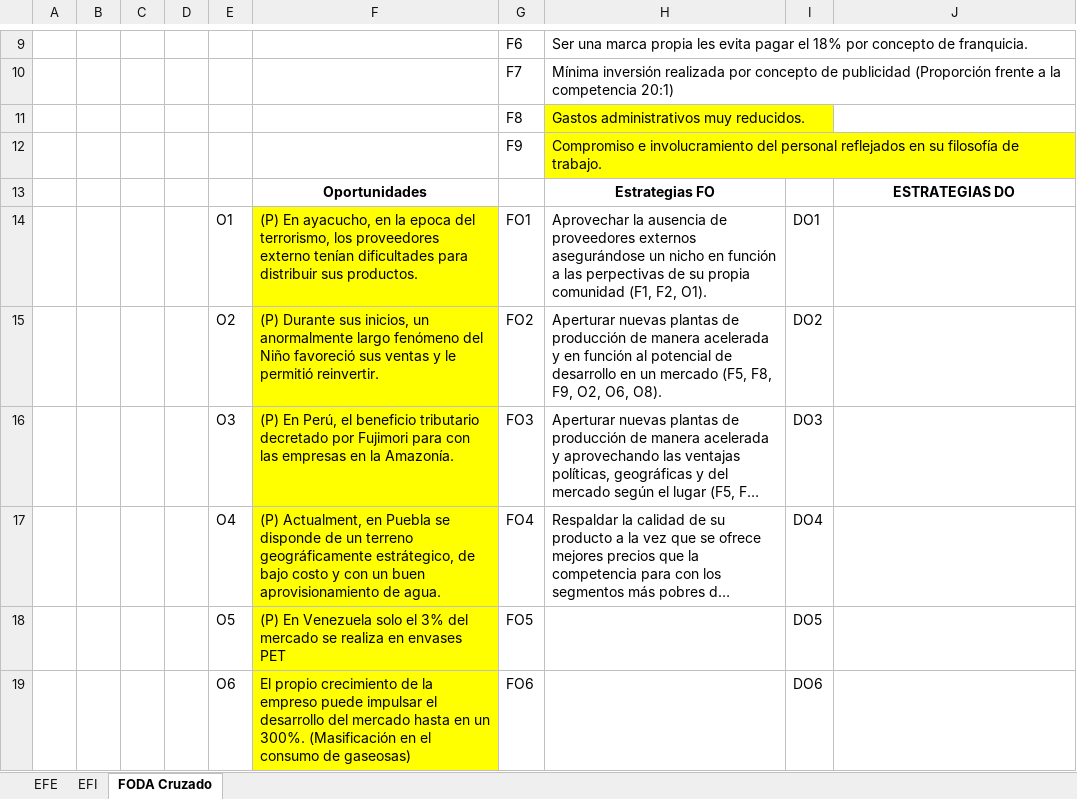
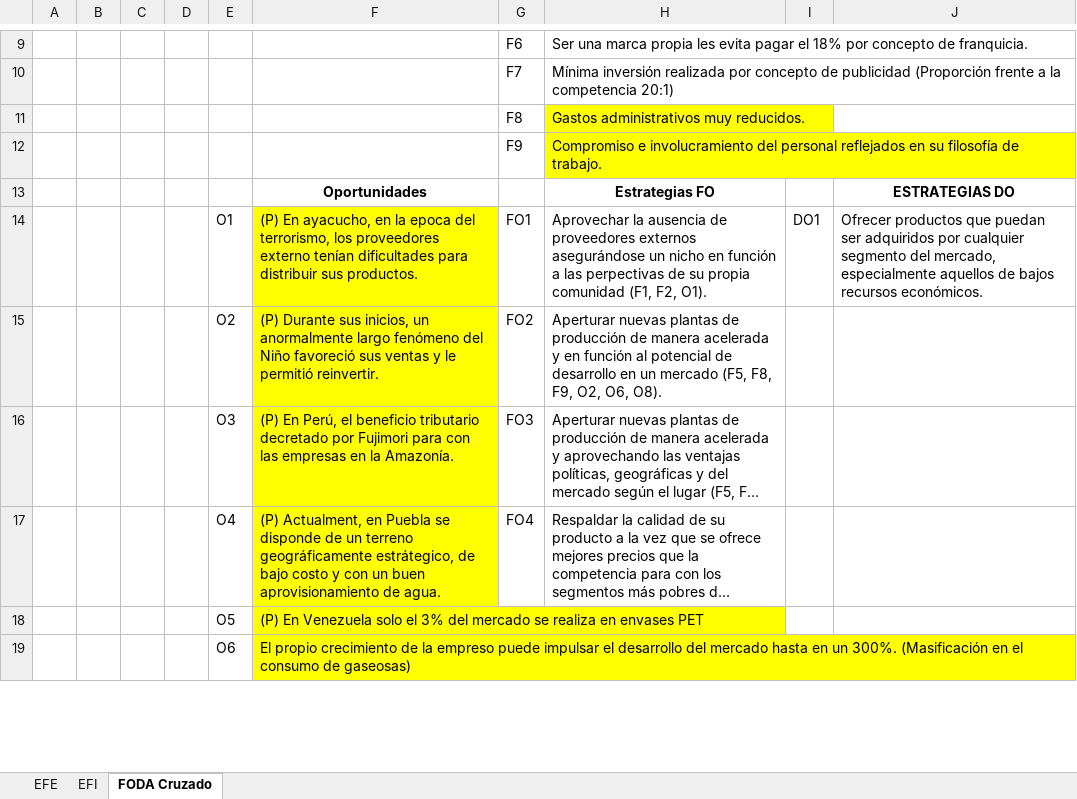
Before and after one commit to dave98/2020_01, an Excel workbook: Temp_folder/Caso Kola Real.xlsx, sheet FODA Cruzado, drawn as a sheet; only a part is shown, gaps mark what is left out; long unchanged cells end in …; values as stored, in another font and other column widths than the file's, no borders; the diff covers the shown part only; the diff names each change by its address in the sheet, - before the commit and + after, or states it on an @@ line.

```diff
--- a/Temp_folder/Caso Kola Real.xlsx (sheet FODA Cruzado)
+++ b/Temp_folder/Caso Kola Real.xlsx (sheet FODA Cruzado)
-J14: (empty)
+J14: Ofrecer productos que puedan ser adquiridos por cualquier segmento del mercado, especialmente aquellos de bajos recursos económicos.
-I15: DO2
+I15: (empty)
-I16: DO3
+I16: (empty)
-I17: DO4
+I17: (empty)
-G18: FO5
+G18: (empty)
-I18: DO5
+I18: (empty)
-G19: FO6
+G19: (empty)
-I19: DO6
+I19: (empty)
```
Also changed, not shown: 12 edited cells and cell formats elsewhere in this sheet, 1 other file.
